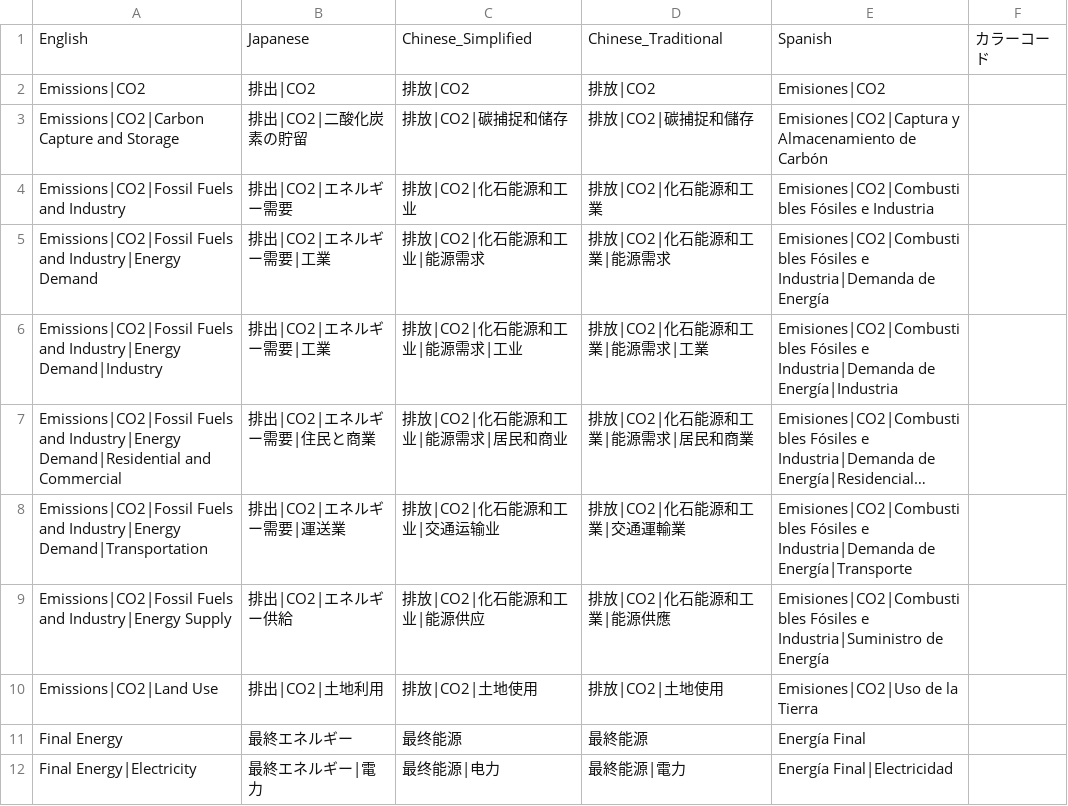
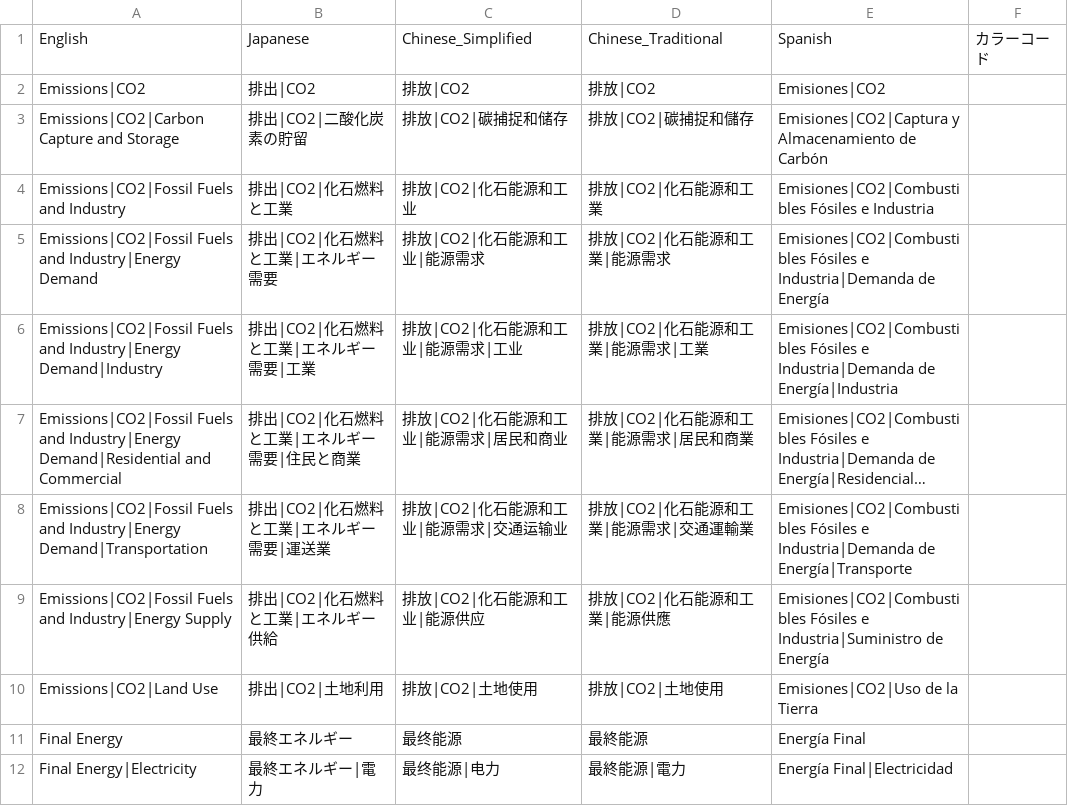
Before and after one commit to UTokyo-mip/mipplot, a CSV file: data-raw/translation_variable.csv, drawn as a sheet; only a part is shown; long unchanged cells end in …; the diff names each change by its address in the sheet, - before the commit and + after, or states it on an @@ line.

Commit message:
Fix translation_variable.csv

```diff
--- a/data-raw/translation_variable.csv
+++ b/data-raw/translation_variable.csv
-B4: 排出|CO2|エネルギー需要
+B4: 排出|CO2|化石燃料と工業
-B5: 排出|CO2|エネルギー需要|工業
+B5: 排出|CO2|化石燃料と工業|エネルギー需要
-B6: 排出|CO2|エネルギー需要|工業
+B6: 排出|CO2|化石燃料と工業|エネルギー需要|工業
-B7: 排出|CO2|エネルギー需要|住民と商業
+B7: 排出|CO2|化石燃料と工業|エネルギー需要|住民と商業
-B8: 排出|CO2|エネルギー需要|運送業
+B8: 排出|CO2|化石燃料と工業|エネルギー需要|運送業
-C8: 排放|CO2|化石能源和工业|交通运输业
+C8: 排放|CO2|化石能源和工业|能源需求|交通运输业
-D8: 排放|CO2|化石能源和工業|交通運輸業
+D8: 排放|CO2|化石能源和工業|能源需求|交通運輸業
-B9: 排出|CO2|エネルギー供給
+B9: 排出|CO2|化石燃料と工業|エネルギー供給
```
Also changed, not shown: 1 other file.
